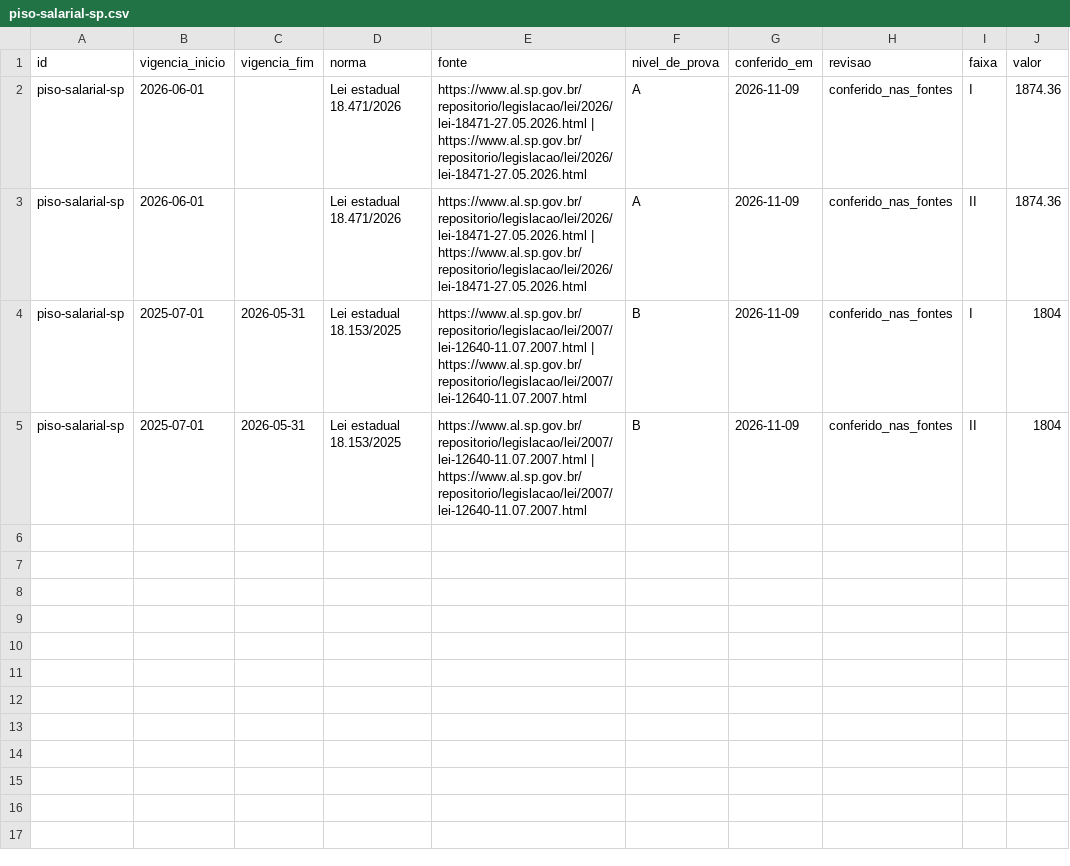
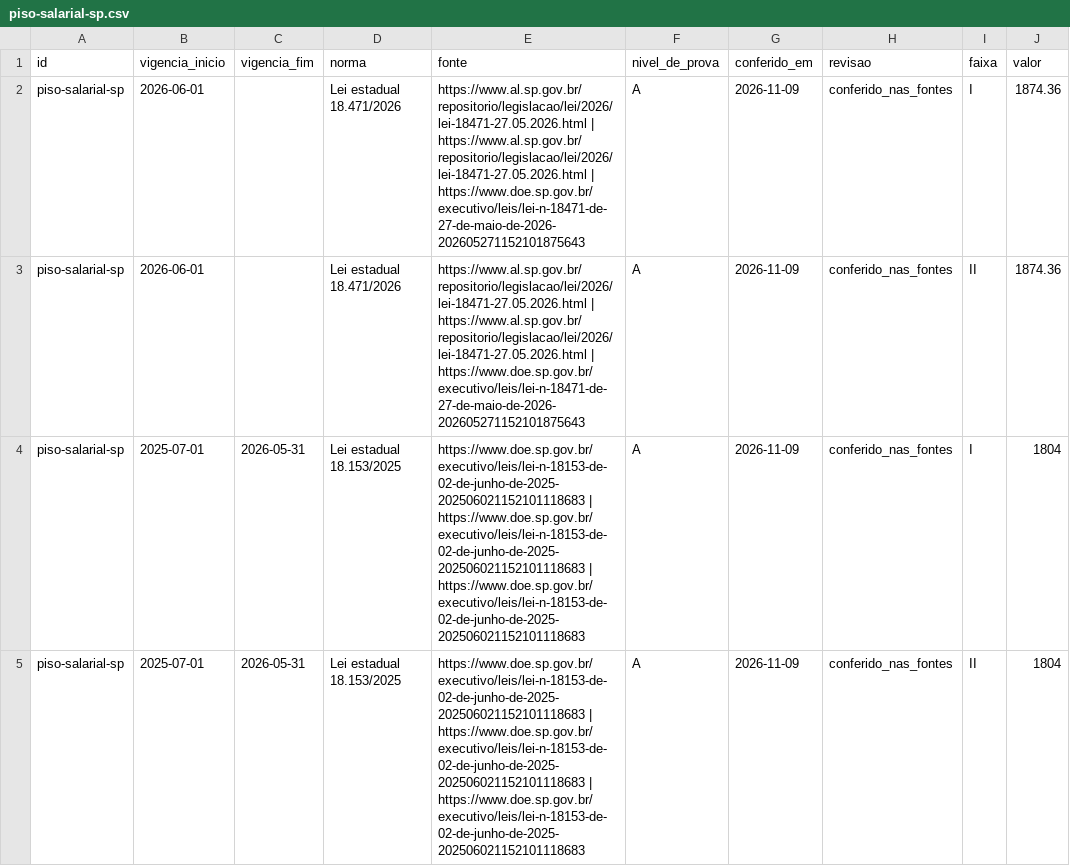
Before and after one commit to OtimizaPro/base-nacional-dados-trabalhistas-fiscais, a CSV file: dados/piso-salarial-sp.csv, drawn as a sheet; only a part is shown; the diff names each change by its address in the sheet, - before the commit and + after, or states it on an @@ line.

```diff
--- a/dados/piso-salarial-sp.csv
+++ b/dados/piso-salarial-sp.csv
-E2:E3 (fonte): …| https://www.al.sp.gov.br/repositorio/legislacao/lei/2026/lei-18471-27.05.2026.html
+E2:E3 (fonte): …| https://www.al.sp.gov.br/repositorio/legislacao/lei/2026/lei-18471-27.05.2026.html | https://www.doe.sp.gov.br/executivo/leis/lei-n-18471-de-27-de-maio-de-2026-202605271152101875643
-E4:E5 (fonte): https://www.al.sp.gov.br/repositorio/legislacao/lei/2007/lei-12640-11.07.2007.html | https://www.al.sp.gov.br/repositorio/legislacao/lei/2007/lei-12640-11.07.2007.html
+E4:E5 (fonte): https://www.doe.sp.gov.br/executivo/leis/lei-n-18153-de-02-de-junho-de-2025-202506021152101118683 | https://www.doe.sp.gov.br/executivo/leis/lei-n-18153-de-02-de-junho-de-2025-202506021152101118683 | https://www.doe.sp.gov.br/executivo/leis/lei-n-18153-de-02-de-junho-de-2025-202506021152101118683
-F4:F5 (nivel_de_prova): B
+F4:F5 (nivel_de_prova): A
```
Also changed, not shown: dados/salario-familia.csv, dados/seguro-desemprego.csv, 17 other files.
